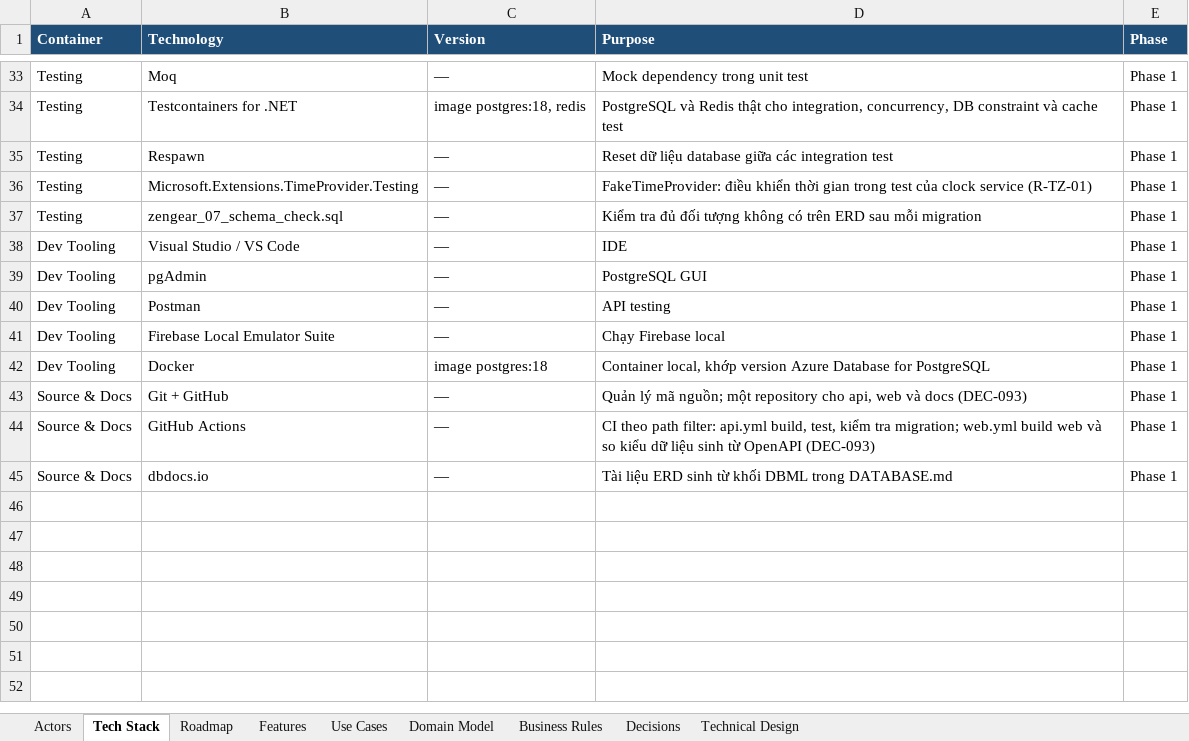
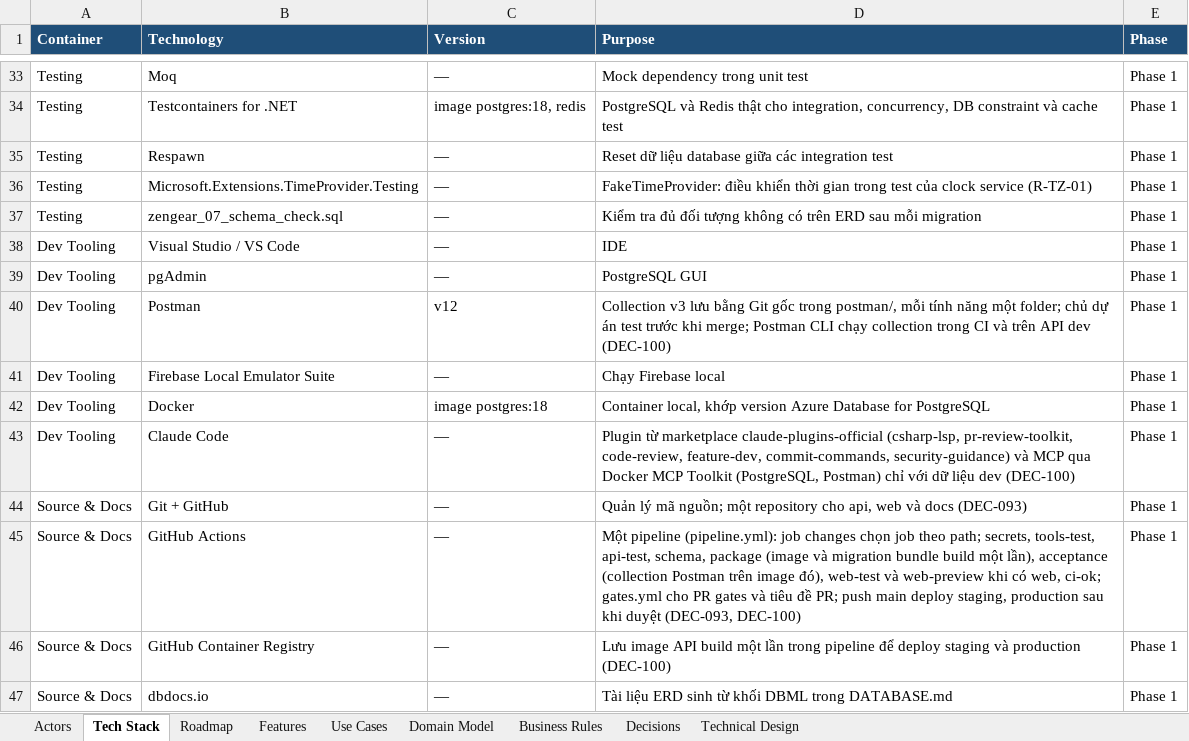
Before and after one commit to taitt0600/zengear, an Excel workbook: docs/product-domain-blueprint-MVP.xlsx, sheet Tech Stack, drawn as a sheet; only a part is shown, gaps mark what is left out; values as stored, in another font and other column widths than the file's, no borders; addresses are those after the commit; the diff names each change by its address in the sheet, - before the commit and + after, or states it on an @@ line.

Commit message:
docs: record DEC-100 for the one-command local workflow and pipeline
DEC-099 brought features to the owner's machine with three mandatory
checkpoints. The owner wants one command that stops only for a Needs
decision item, a test of the result before merge, no cloud runs, more
tools for local Claude and one CI/CD pipeline that later deploys to
Azure and Vercel. Measurements of 2026-10-02 (CI of #28: 2 min 53 s;
csharp-ls reports no Sonar diagnostics; 497 MiB for the dev services)
set the targets of phase 0.

DEC-100: features and defects run locally from one command; the pull
request waits, green and without auto-merge, until the owner tests it
with the Postman collection; plugins come from the official
marketplace and MCP servers run through the Docker MCP Toolkit on
development data only; one pipeline builds the image and the migration
bundle once, runs the collection on them, then deploys to staging and,
after approval, to production. It supersedes DEC-098 and DEC-099 and
extends the deploy line of the schema migrations concept.

Refs: DEC-100, DEC-098, DEC-099, DEC-093, DEC-088

```diff
--- a/docs/product-domain-blueprint-MVP.xlsx (sheet Tech Stack)
+++ b/docs/product-domain-blueprint-MVP.xlsx (sheet Tech Stack)
-C40 (Version): —
+C40 (Version): v12
-D40 (Purpose): API testing
+D40 (Purpose): Collection v3 lưu bằng Git gốc trong postman/, mỗi tính năng một folder; chủ dự án test trước khi merge; Postman CLI chạy collection trong CI và trên API dev (DEC-100)
+row 43: Dev Tooling | Claude Code | — | Plugin từ marketplace claude-plugins-official (csharp-lsp, pr-review-toolkit, code-review, feature-dev, commit-commands, security-guidance) và MCP qua Docker MCP Toolkit (PostgreSQL, Postman) chỉ với dữ liệu dev (DEC-100) | Phase 1
-D45 (Purpose): CI theo path filter: api.yml build, test, kiểm tra migration; web.yml build web và so kiểu dữ liệu sinh từ OpenAPI (DEC-093)
+D45 (Purpose): Một pipeline (pipeline.yml): job changes chọn job theo path; secrets, tools-test, api-test, schema, package (image và migration bundle build một lần), acceptance (collection Postman trên image đó), web-test và web-preview khi có web, ci-ok; gates.yml cho PR gates và tiêu đề PR; push main deploy staging, production sau khi duyệt (DEC-093, DEC-100)
+row 46: Source & Docs | GitHub Container Registry | — | Lưu image API build một lần trong pipeline để deploy staging và production (DEC-100) | Phase 1
```
Also changed, not shown: sheet Decisions, sheet Technical Design, 4 other files.
